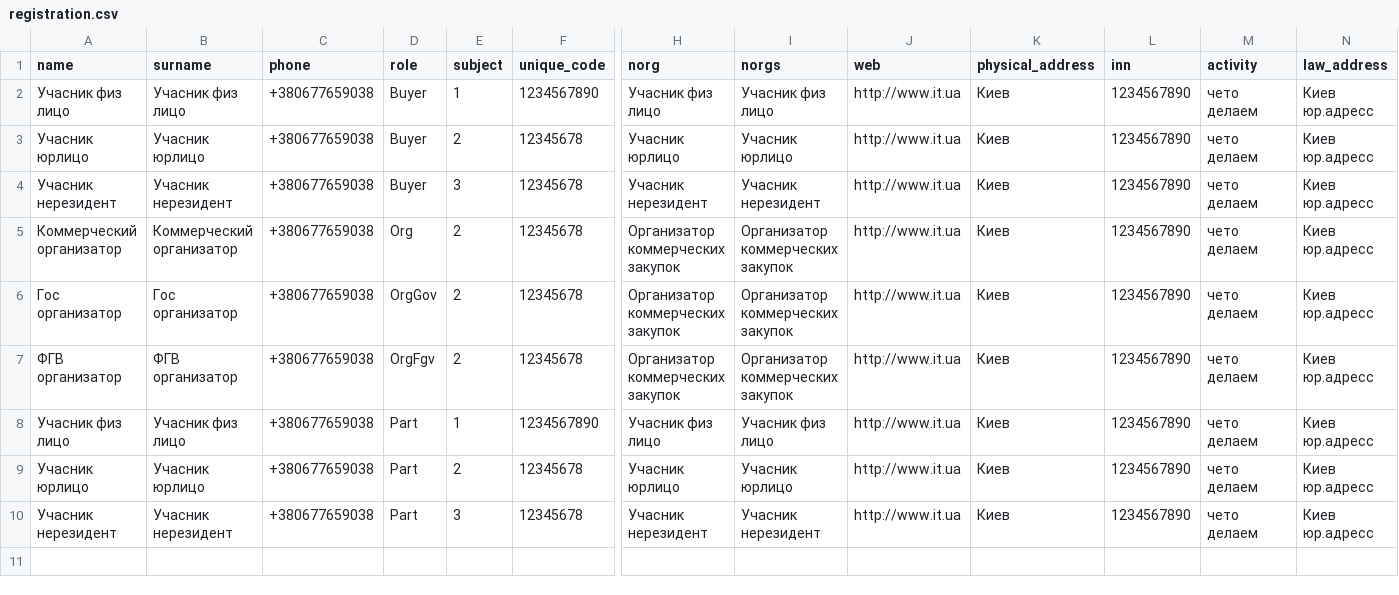
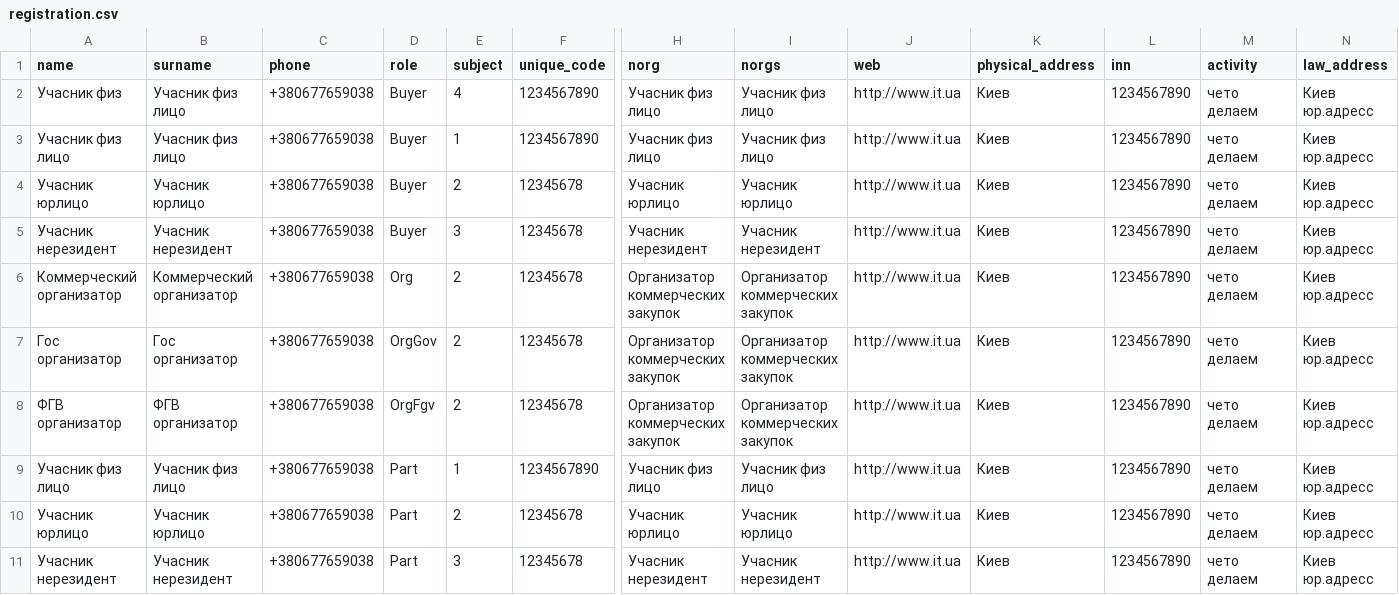
Before and after one commit to skillz91/smarttender.test, a CSV file: data/registration.csv, drawn as a sheet; only a part is shown, gaps mark what is left out; rows hold the shown columns only; the diff names each change by its address in the sheet, - before the commit and + after, or states it on an @@ line.

Commit message:
registration

```diff
--- a/data/registration.csv
+++ b/data/registration.csv
+row 2: Учасник физ | Учасник физ лицо | +380677659038 | Buyer | 4 | 1234567890 | Учасник физ лицо | Учасник физ лицо | http://www.it.ua | Киев | 1234567890 | чето делаем | Киев юр.адресс
```
Also changed, not shown: 2 other files.
